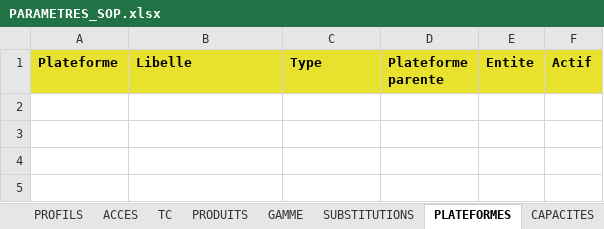
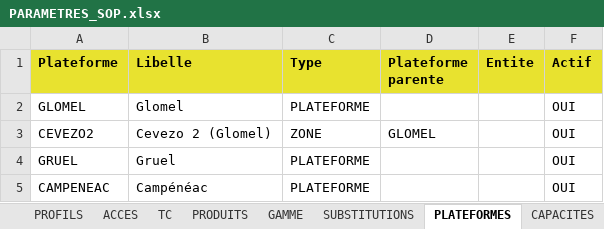
Before and after one commit to AlexFlexIA/EureSOP, an Excel workbook: modeles/xlsx/PARAMETRES_SOP.xlsx, sheet PLATEFORMES, drawn as a sheet; values as stored, in another font and other column widths than the file's, no borders; the diff names each change by its address in the sheet, - before the commit and + after, or states it on an @@ line.

```diff
--- a/modeles/xlsx/PARAMETRES_SOP.xlsx (sheet PLATEFORMES)
+++ b/modeles/xlsx/PARAMETRES_SOP.xlsx (sheet PLATEFORMES)
+row 2: GLOMEL | Glomel | PLATEFORME |  |  | OUI
+row 3: CEVEZO2 | Cevezo 2 (Glomel) | ZONE | GLOMEL |  | OUI
+row 4: GRUEL | Gruel | PLATEFORME |  |  | OUI
+row 5: CAMPENEAC | Campénéac | PLATEFORME |  |  | OUI
```
Also changed, not shown: sheet PRODUITS, sheet ARBITRAGES, other sheet tabs, modeles/xlsx/ENTREE_BUDGET.xlsx, modeles/xlsx/ENTREE_COMMANDES_FOURN.xlsx, 13 other files.
